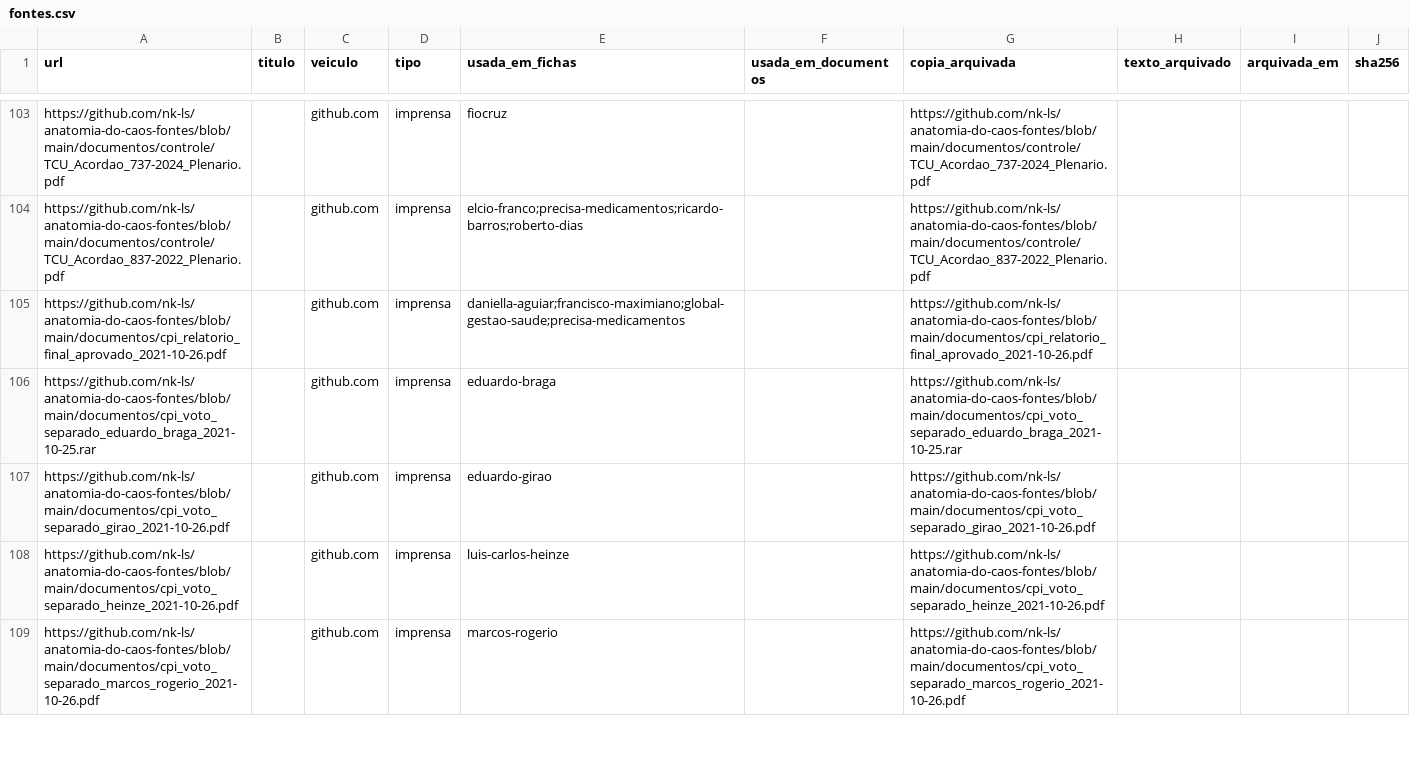
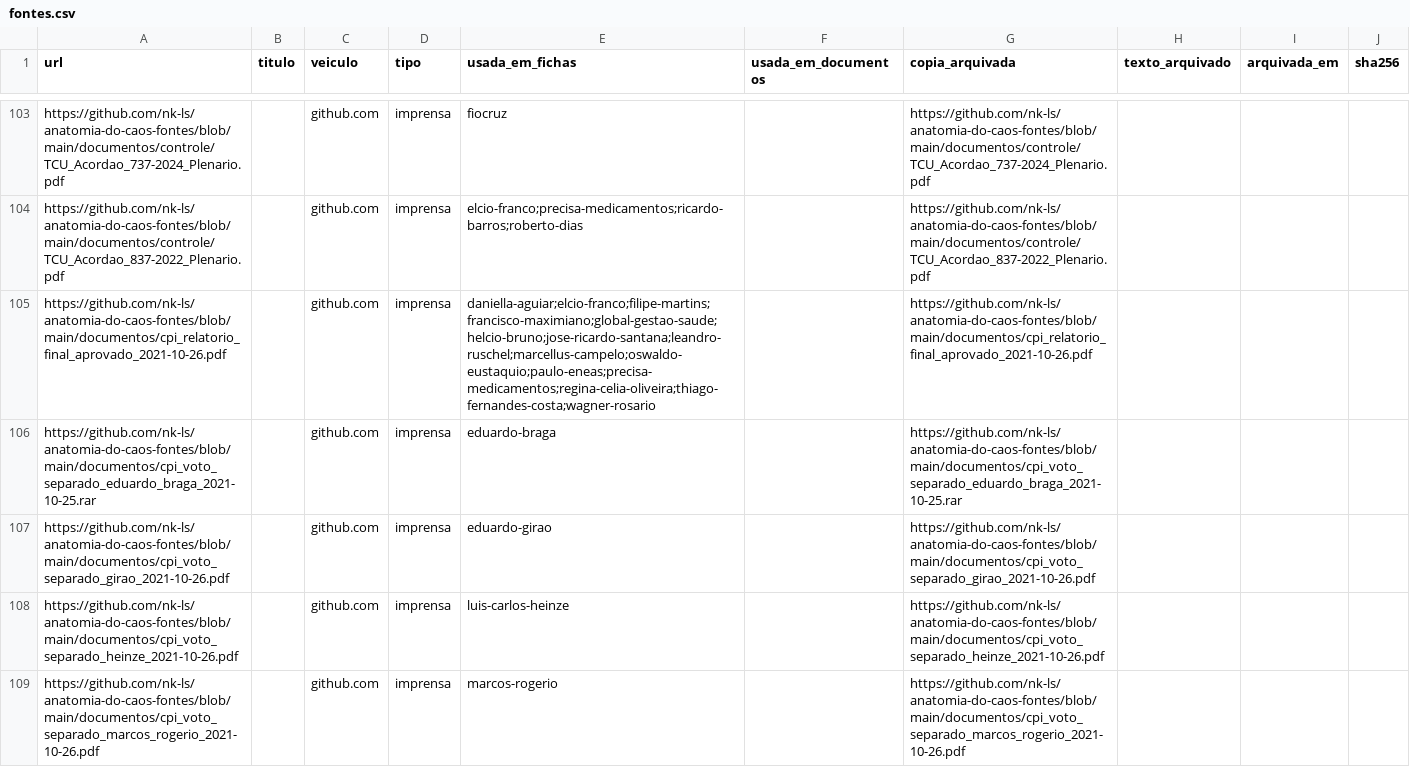
Before and after one commit to nk-ls/anatomia-do-caos, a CSV file: dados/fontes.csv, drawn as a sheet; only a part is shown, gaps mark what is left out; the diff covers the shown part only.

Commit message:
Os médicos da Prevent Senior deixam de ser só uma acusação sem resposta
Oito das onze fichas da Prevent Senior tinham uma fonte só — uma lista de
indiciados —, nenhum desfecho judicial e a linha "Posição pessoal não
localizada" no lugar da defesa. Uma delas acusa tentativa de homicídio. Era o
ponto mais frágil do levantamento: acusação grave contra pessoa privada, sem
nada do outro lado.

O que faltava estava publicado desde 2024. Em 05/06/2024 o Ministério Público
de São Paulo denunciou 10 diretores e 1 médico por homicídio culposo (7 mortes)
e 13 pessoas por crime de perigo, depois de analisar 130 prontuários. E,
sobretudo: oito médicos fecharam acordo de não persecução penal e não foram
denunciados, porque — nas palavras do próprio promotor — eram pressionados pela
cúpula da operadora a prescrever os remédios sem eficácia.

Os nomes dos denunciados não foram divulgados: o processo corre em sigilo para
preservar o nome dos pacientes. Então as fichas dizem isso também, com todas as
letras — este levantamento não sabe quem são os oito. Rodrigo Esper é a exceção
que a imprensa nomeou, como responsável pelo estudo da cloroquina, e a ficha
dele registra isso.

No lugar de "Posição pessoal não localizada" entra a nota literal da empresa,
que fala pelos seus médicos: "jamais cometeram crimes, o que ficará comprovado
no âmbito judicial no exercício do contraditório". Segue registrado que a
manifestação pessoal de cada um não foi localizada.

Três fontes novas, as três com cópia datada e SHA-256. O acervo vai a 559
fontes, 553 com cópia.

```diff
--- a/dados/fontes.csv
+++ b/dados/fontes.csv
@@ -104,3 +104,3 @@ https://github.com/nk-ls/anatomia-do-caos-fontes/blob/main/documentos/controle/T
 https://github.com/nk-ls/anatomia-do-caos-fontes/blob/main/documentos/controle/TCU_Acordao_837-2022_Plenario.pdf,,github.com,imprensa,elcio-franco;precisa-medicamentos;ricardo-barros;roberto-dias,,https://github.com/nk-ls/anatomia-do-caos-fontes/blob/main/documentos/controle/TCU_Acordao_837-2022_Plenario.pdf,,,
-https://github.com/nk-ls/anatomia-do-caos-fontes/blob/main/documentos/cpi_relatorio_final_aprovado_2021-10-26.pdf,,github.com,imprensa,daniella-aguiar;francisco-maximiano;global-gestao-saude;precisa-medicamentos,,https://github.com/nk-ls/anatomia-do-caos-fontes/blob/main/documentos/cpi_relatorio_final_aprovado_2021-10-26.pdf,,,
+https://github.com/nk-ls/anatomia-do-caos-fontes/blob/main/documentos/cpi_relatorio_final_aprovado_2021-10-26.pdf,,github.com,imprensa,daniella-aguiar;elcio-franco;filipe-martins;francisco-maximiano;global-gestao-saude;helcio-bruno;jose-ricardo-santana;leandro-ruschel;marcellus-campelo;oswaldo-eustaquio;paulo-eneas;precisa-medicamentos;regina-celia-oliveira;thiago-fernandes-costa;wagner-rosario,,https://github.com/nk-ls/anatomia-do-caos-fontes/blob/main/documentos/cpi_relatorio_final_aprovado_2021-10-26.pdf,,,
 https://github.com/nk-ls/anatomia-do-caos-fontes/blob/main/documentos/cpi_voto_separado_eduardo_braga_2021-10-25.rar,,github.com,imprensa,eduardo-braga,,https://github.com/nk-ls/anatomia-do-caos-fontes/blob/main/documentos/cpi_voto_separado_eduardo_braga_2021-10-25.rar,,,
```
Also changed, not shown: 3 added rows and 33 edited cells elsewhere in this file, 17 other files.
